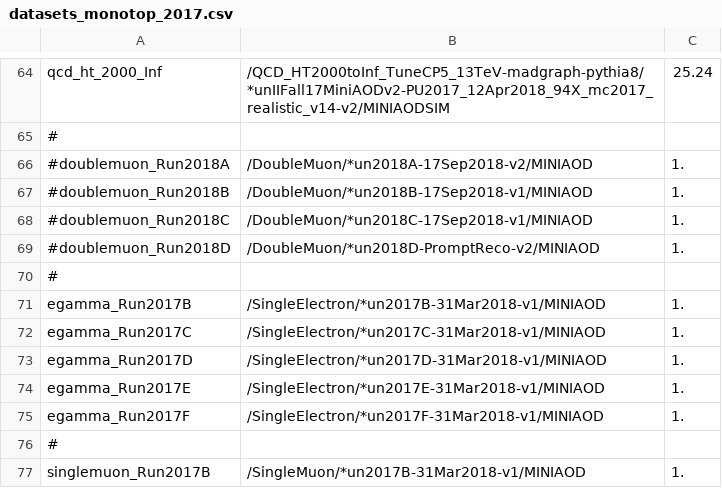
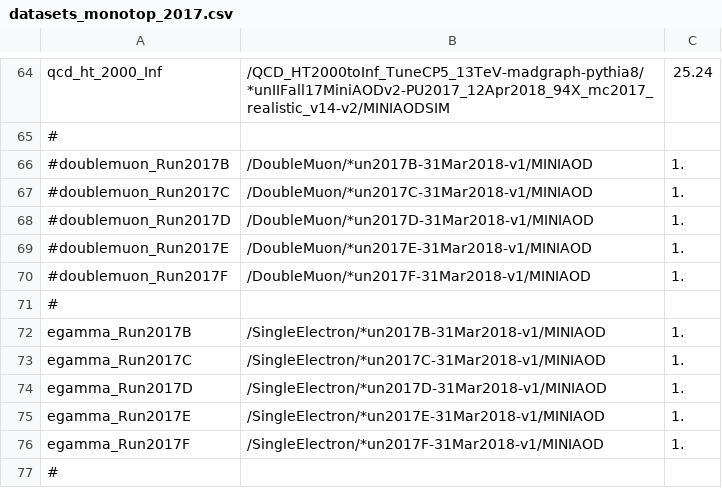
Before and after one commit to kit-cn-cms/BoostedAnalyzer_runscripts_NAF, a CSV file: datasets_monotop_2017.csv, drawn as a sheet; only a part is shown, gaps mark what is left out; the shorter side is filled out with more unchanged rows.

Commit message:
added double muon to 2017 source csv

```diff
--- a/datasets_monotop_2017.csv
+++ b/datasets_monotop_2017.csv
@@ -65,6 +65,7 @@ qcd_ht_2000_Inf,/QCD_HT2000toInf_TuneCP5_13TeV-madgraph-pythia8/*unIIFall17MiniA
 #
-#doublemuon_Run2018A,/DoubleMuon/*un2018A-17Sep2018-v2/MINIAOD,1.
-#doublemuon_Run2018B,/DoubleMuon/*un2018B-17Sep2018-v1/MINIAOD,1.
-#doublemuon_Run2018C,/DoubleMuon/*un2018C-17Sep2018-v1/MINIAOD,1.
-#doublemuon_Run2018D,/DoubleMuon/*un2018D-PromptReco-v2/MINIAOD,1.
+#doublemuon_Run2017B,/DoubleMuon/*un2017B-31Mar2018-v1/MINIAOD,1.
+#doublemuon_Run2017C,/DoubleMuon/*un2017C-31Mar2018-v1/MINIAOD,1.
+#doublemuon_Run2017D,/DoubleMuon/*un2017D-31Mar2018-v1/MINIAOD,1.
+#doublemuon_Run2017E,/DoubleMuon/*un2017E-31Mar2018-v1/MINIAOD,1.
+#doublemuon_Run2017F,/DoubleMuon/*un2017F-31Mar2018-v1/MINIAOD,1.
 #
```
